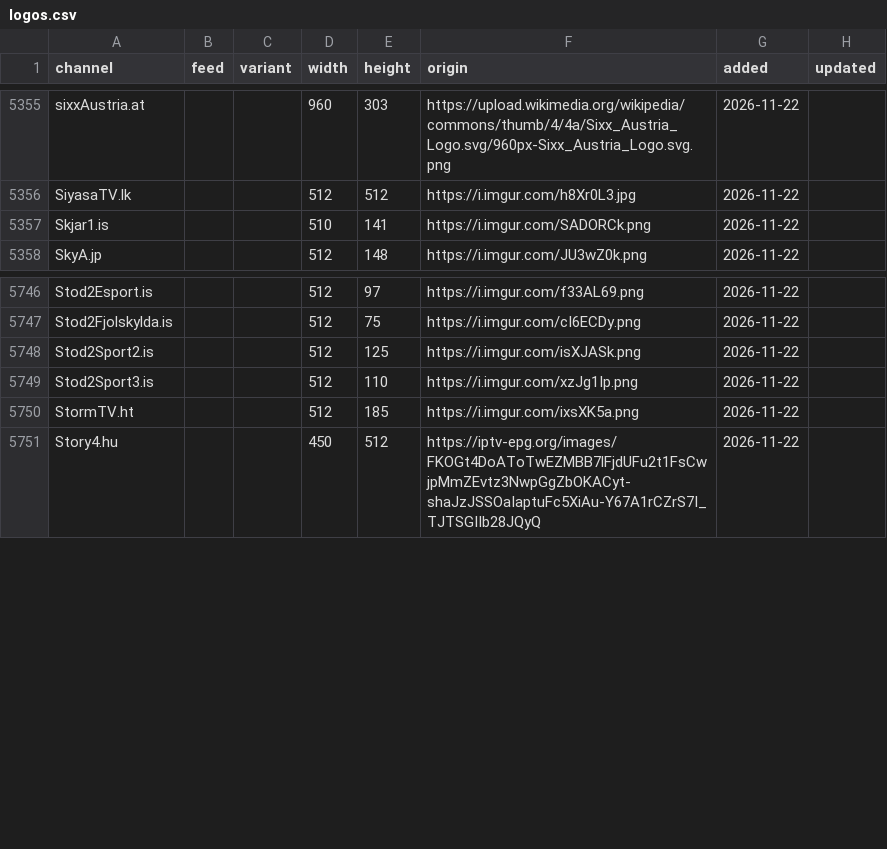
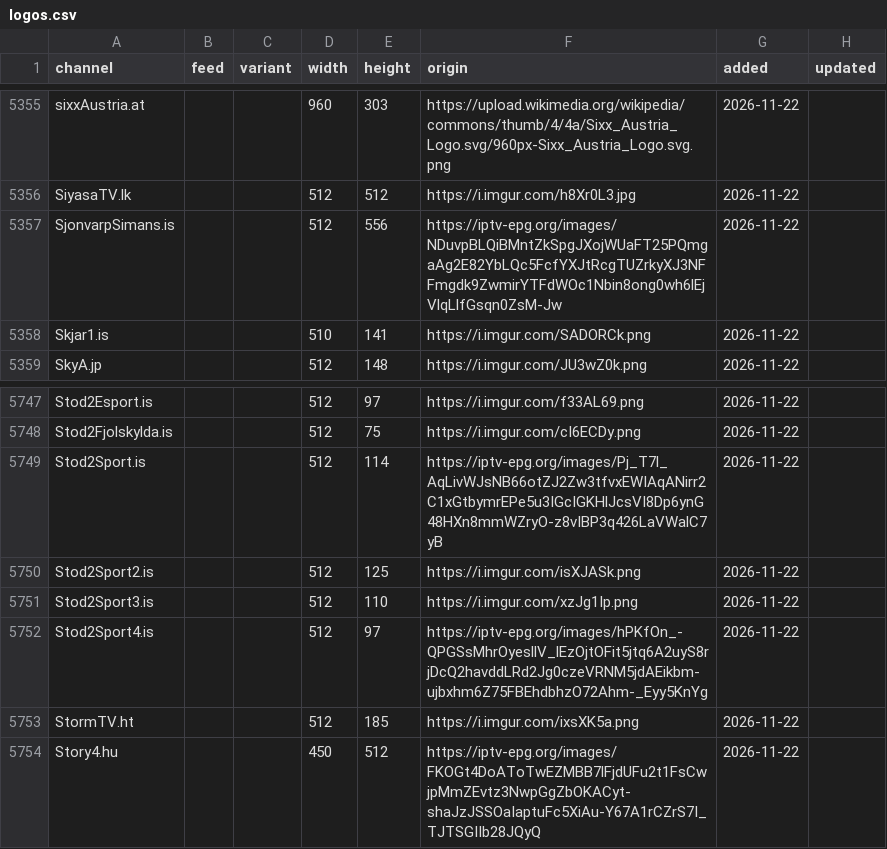
Before and after one commit to worldwide-tv-logos/database, a CSV file: data/logos.csv, drawn as a sheet; only a part is shown, gaps mark what is left out.

```diff
--- a/data/logos.csv
+++ b/data/logos.csv
@@ -5356,2 +5356,3 @@ sixxAustria.at,,,960,303,https://upload.wikimedia.org/wikipedia/commons/thumb/4/
 SiyasaTV.lk,,,512,512,https://i.imgur.com/h8Xr0L3.jpg,2026-11-22,
+SjonvarpSimans.is,,,512,556,https://iptv-epg.org/images/NDuvpBLQiBMntZkSpgJXojWUaFT25PQmgaAg2E82YbLQc5FcfYXJtRcgTUZrkyXJ3NFFmgdk9ZwmirYTFdWOc1Nbin8ong0wh6lEjVlqLlfGsqn0ZsM-Jw,2026-11-22,
 Skjar1.is,,,510,141,https://i.imgur.com/SADORCk.png,2026-11-22,
@@ -5747,4 +5748,6 @@ Stod2Esport.is,,,512,97,https://i.imgur.com/f33AL69.png,2026-11-22,
 Stod2Fjolskylda.is,,,512,75,https://i.imgur.com/cI6ECDy.png,2026-11-22,
+Stod2Sport.is,,,512,114,https://iptv-epg.org/images/Pj_T7l_AqLivWJsNB66otZJ2Zw3tfvxEWIAqANirr2C1xGtbymrEPe5u3IGcIGKHlJcsVI8Dp6ynG48HXn8mmWZryO-z8vIBP3q426LaVWalC7yB,2026-11-22,
 Stod2Sport2.is,,,512,125,https://i.imgur.com/isXJASk.png,2026-11-22,
 Stod2Sport3.is,,,512,110,https://i.imgur.com/xzJg1Ip.png,2026-11-22,
+Stod2Sport4.is,,,512,97,https://iptv-epg.org/images/hPKfOn_-QPGSsMhrOyesllV_lEzOjtOFit5jtq6A2uyS8rjDcQ2havddLRd2Jg0czeVRNM5jdAEikbm-ujbxhm6Z75FBEhdbhzO72Ahm-_Eyy5KnYg,2026-11-22,
 StormTV.ht,,,512,185,https://i.imgur.com/ixsXK5a.png,2026-11-22,
```
Also changed, not shown: 6 other files.
